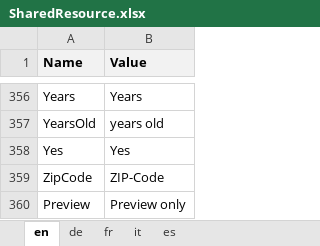
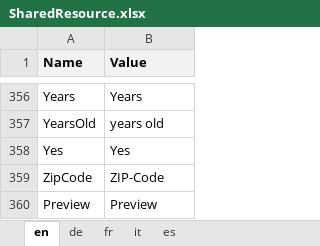
Before and after one commit to theodoracatos/vitae, an Excel workbook: Vitae/Library/Resources/SharedResource.xlsx, sheet en, drawn as a sheet; only a part is shown, gaps mark what is left out; values as stored, in another font and other column widths than the file's, no borders; the diff names each change by its address in the sheet, - before the commit and + after, or states it on an @@ line.

```diff
--- a/Vitae/Library/Resources/SharedResource.xlsx (sheet en)
+++ b/Vitae/Library/Resources/SharedResource.xlsx (sheet en)
-B360 (Value): Preview only
+B360 (Value): Preview
```
Also changed, not shown: 8 other files.
